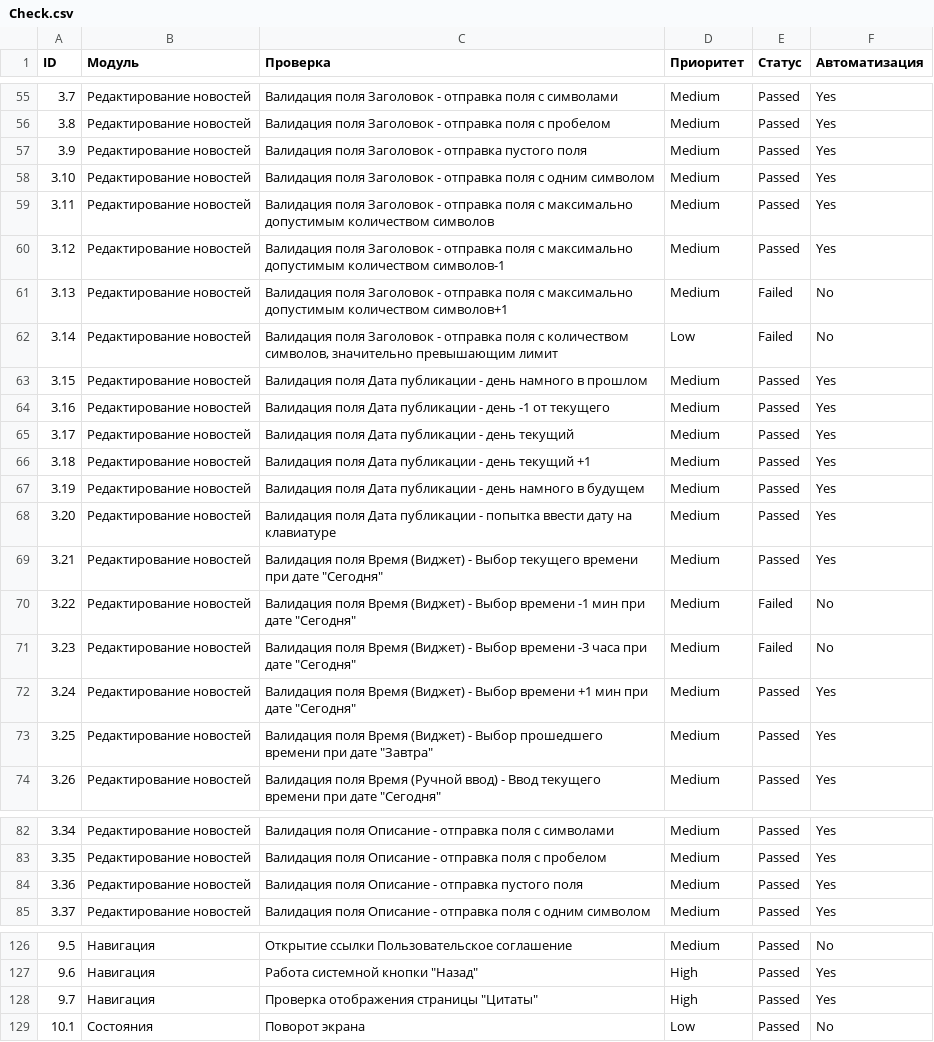
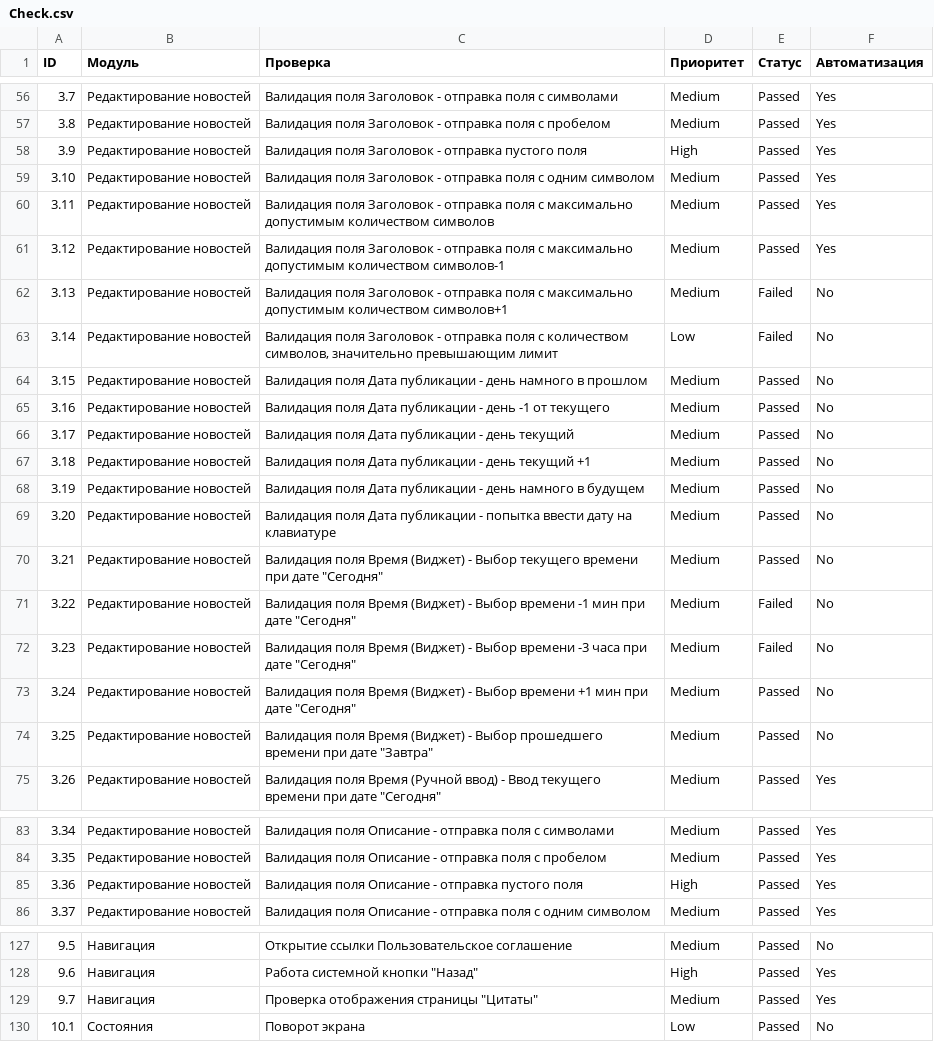
Before and after one commit to Aluwian/qamid-diplom, a CSV file: Check.csv, drawn as a sheet; only a part is shown, gaps mark what is left out; the diff covers the shown part only.

```diff
--- a/Check.csv
+++ b/Check.csv
@@ -56,3 +57,3 @@ ID;Модуль;Проверка;Приоритет;Статус;Автомат
 3.8;Редактирование новостей;Валидация поля Заголовок - отправка поля с пробелом;Medium;Passed;Yes
-3.9;Редактирование новостей;Валидация поля Заголовок - отправка пустого поля;Medium;Passed;Yes
+3.9;Редактирование новостей;Валидация поля Заголовок - отправка пустого поля;High;Passed;Yes
 3.10;Редактирование новостей;Валидация поля Заголовок - отправка поля с одним символом;Medium;Passed;Yes
@@ -62,13 +63,13 @@ ID;Модуль;Проверка;Приоритет;Статус;Автомат
 3.14;Редактирование новостей;Валидация поля Заголовок - отправка поля с количеством символов, значительно превышающим лимит;Low;Failed;No
-3.15;Редактирование новостей;Валидация поля Дата публикации - день намного в прошлом;Medium;Passed;Yes
-3.16;Редактирование новостей;Валидация поля Дата публикации - день -1 от текущего;Medium;Passed;Yes
-3.17;Редактирование новостей;Валидация поля Дата публикации - день текущий;Medium;Passed;Yes
-3.18;Редактирование новостей;Валидация поля Дата публикации - день текущий +1;Medium;Passed;Yes
-3.19;Редактирование новостей;Валидация поля Дата публикации - день намного в будущем;Medium;Passed;Yes
-3.20;Редактирование новостей;Валидация поля Дата публикации - попытка ввести дату на клавиатуре;Medium;Passed;Yes
-3.21;Редактирование новостей;Валидация поля Время (Виджет) - Выбор текущего времени при дате "Сегодня";Medium;Passed;Yes
+3.15;Редактирование новостей;Валидация поля Дата публикации - день намного в прошлом;Medium;Passed;No
+3.16;Редактирование новостей;Валидация поля Дата публикации - день -1 от текущего;Medium;Passed;No
+3.17;Редактирование новостей;Валидация поля Дата публикации - день текущий;Medium;Passed;No
+3.18;Редактирование новостей;Валидация поля Дата публикации - день текущий +1;Medium;Passed;No
+3.19;Редактирование новостей;Валидация поля Дата публикации - день намного в будущем;Medium;Passed;No
+3.20;Редактирование новостей;Валидация поля Дата публикации - попытка ввести дату на клавиатуре;Medium;Passed;No
+3.21;Редактирование новостей;Валидация поля Время (Виджет) - Выбор текущего времени при дате "Сегодня";Medium;Passed;No
 3.22;Редактирование новостей;Валидация поля Время (Виджет) - Выбор времени -1 мин при дате "Сегодня";Medium;Failed;No
 3.23;Редактирование новостей;Валидация поля Время (Виджет) - Выбор времени -3 часа при дате "Сегодня";Medium;Failed;No
-3.24;Редактирование новостей;Валидация поля Время (Виджет) - Выбор времени +1 мин при дате "Сегодня";Medium;Passed;Yes
-3.25;Редактирование новостей;Валидация поля Время (Виджет) - Выбор прошедшего времени при дате "Завтра";Medium;Passed;Yes
+3.24;Редактирование новостей;Валидация поля Время (Виджет) - Выбор времени +1 мин при дате "Сегодня";Medium;Passed;No
+3.25;Редактирование новостей;Валидация поля Время (Виджет) - Выбор прошедшего времени при дате "Завтра";Medium;Passed;No
 3.26;Редактирование новостей;Валидация поля Время (Ручной ввод) - Ввод текущего времени при дате "Сегодня";Medium;Passed;Yes
@@ -83,3 +84,3 @@ ID;Модуль;Проверка;Приоритет;Статус;Автомат
 3.35;Редактирование новостей;Валидация поля Описание - отправка поля с пробелом;Medium;Passed;Yes
-3.36;Редактирование новостей;Валидация поля Описание - отправка пустого поля;Medium;Passed;Yes
+3.36;Редактирование новостей;Валидация поля Описание - отправка пустого поля;High;Passed;Yes
 3.37;Редактирование новостей;Валидация поля Описание - отправка поля с одним символом;Medium;Passed;Yes
@@ -127,3 +128,3 @@ ID;Модуль;Проверка;Приоритет;Статус;Автомат
 9.6;Навигация;Работа системной кнопки "Назад";High;Passed;Yes
-9.7;Навигация;Проверка отображения страницы "Цитаты";High;Passed;Yes
+9.7;Навигация;Проверка отображения страницы "Цитаты";Medium;Passed;Yes
 10.1;Состояния;Поворот экрана;Low;Passed;No
```
Also changed, not shown: 3 added rows, 2 removed rows and 64 edited cells elsewhere in this file, Cases.csv, 1 other file.
